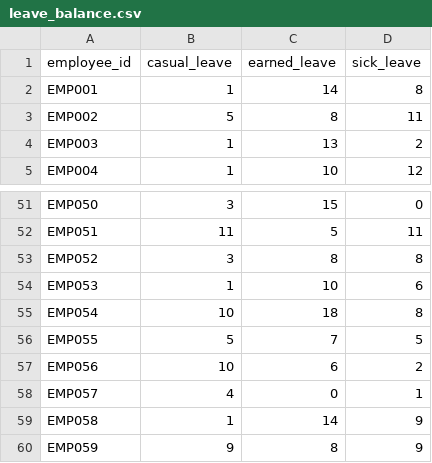
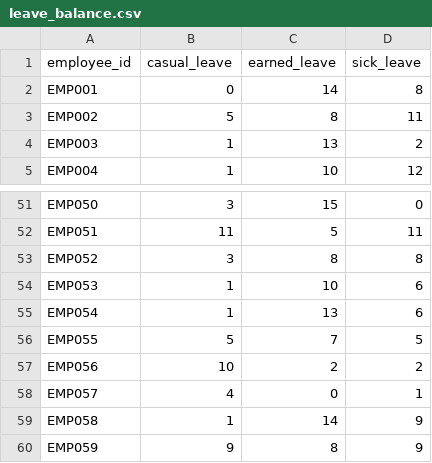
Before and after one commit to vishwanathv-0704/BlueOrbit-Office-Assistant, a CSV file: data/csvs/leave_balance.csv, drawn as a sheet; only a part is shown, gaps mark what is left out.

Commit message:
Fix leave request handling and balance updates

```diff
--- a/data/csvs/leave_balance.csv
+++ b/data/csvs/leave_balance.csv
@@ -1,3 +1,3 @@
 employee_id,casual_leave,earned_leave,sick_leave
-EMP001,1,14,8
+EMP001,0,14,8
 EMP002,5,8,11
@@ -54,5 +54,5 @@ EMP052,3,8,8
 EMP053,1,10,6
-EMP054,10,18,8
+EMP054,1,13,6
 EMP055,5,7,5
-EMP056,10,6,2
+EMP056,10,2,2
 EMP057,4,0,1
```
Also changed, not shown: 2 other files.
